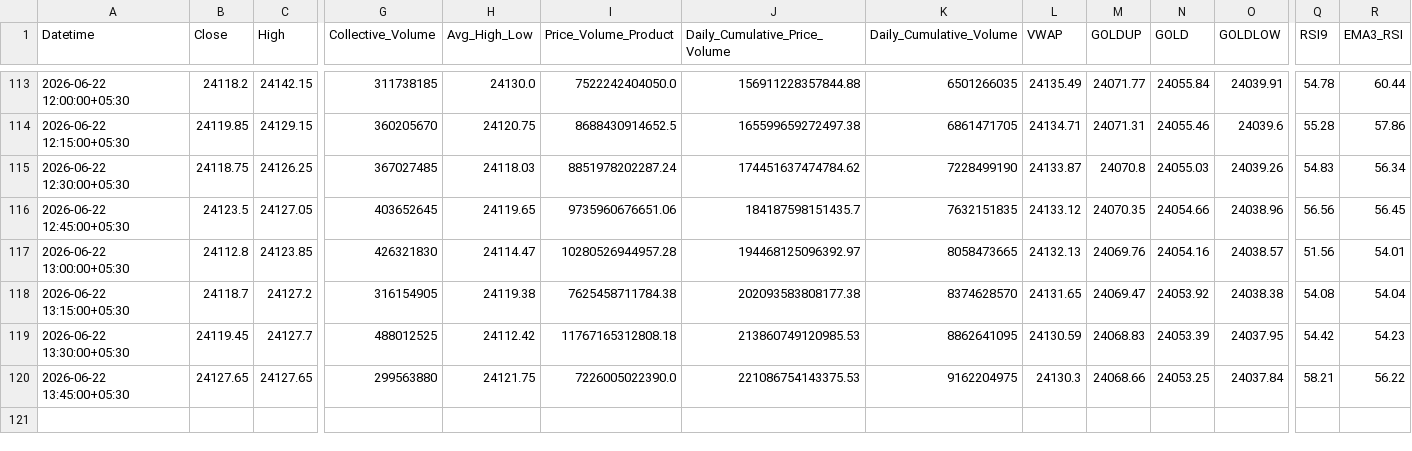
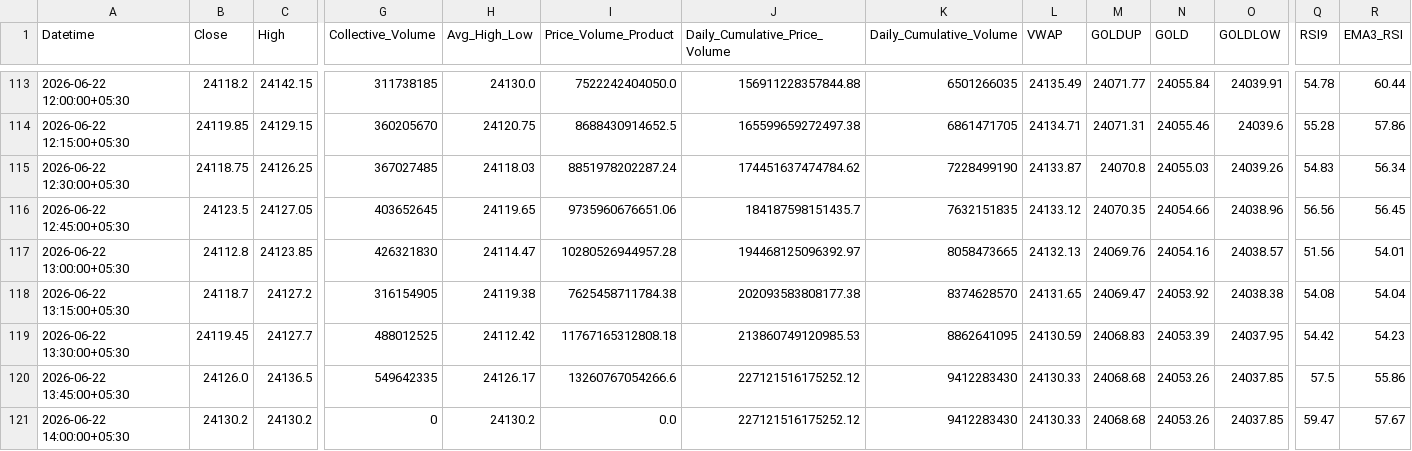
Before and after one commit to rahuljoshin/TradingBOT, a CSV file: 15m.csv, drawn as a sheet; only a part is shown, gaps mark what is left out; rows hold the shown columns only; the diff covers the shown part only; the diff names each change by its address in the sheet, - before the commit and + after, or states it on an @@ line.

```diff
--- a/15m.csv
+++ b/15m.csv
-B120 (Close): 24127.65
+B120 (Close): 24126.0
-C120 (High): 24127.65
+C120 (High): 24136.5
-G120 (Collective_Volume): 299563880
+G120 (Collective_Volume): 549642335
-H120 (Avg_High_Low): 24121.75
+H120 (Avg_High_Low): 24126.17
-I120 (Price_Volume_Product): 7226005022390.0
+I120 (Price_Volume_Product): 13260767054266.6
-J120 (Daily_Cumulative_Price_Volume): 221086754143375.53
+J120 (Daily_Cumulative_Price_Volume): 227121516175252.12
-K120 (Daily_Cumulative_Volume): 9162204975
+K120 (Daily_Cumulative_Volume): 9412283430
-L120 (VWAP): 24130.3
+L120 (VWAP): 24130.33
-M120 (GOLDUP): 24068.66
+M120 (GOLDUP): 24068.68
-N120 (GOLD): 24053.25
+N120 (GOLD): 24053.26
-O120 (GOLDLOW): 24037.84
+O120 (GOLDLOW): 24037.85
-Q120 (RSI9): 58.21
+Q120 (RSI9): 57.5
-R120 (EMA3_RSI): 56.22
+R120 (EMA3_RSI): 55.86
+row 121: 2026-06-22 14:00:00+05:30 | 24130.2 | 24130.2 | 0 | 24130.2 | 0.0 | 227121516175252.12 | 9412283430 | 24130.33 | 24068.68 | 24053.26 | 24037.85 | 59.47 | 57.67
```
Also changed, not shown: 20 edited cells elsewhere in this file, 1d.csv, 1m.csv, 3 other files.
